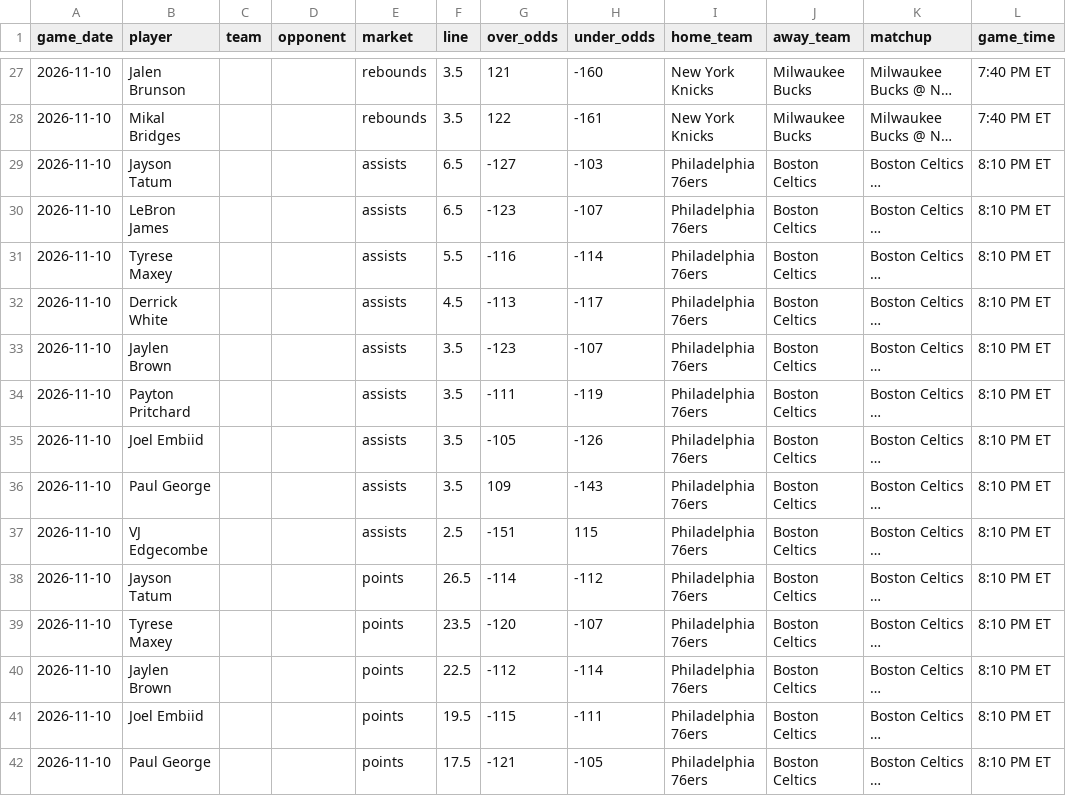
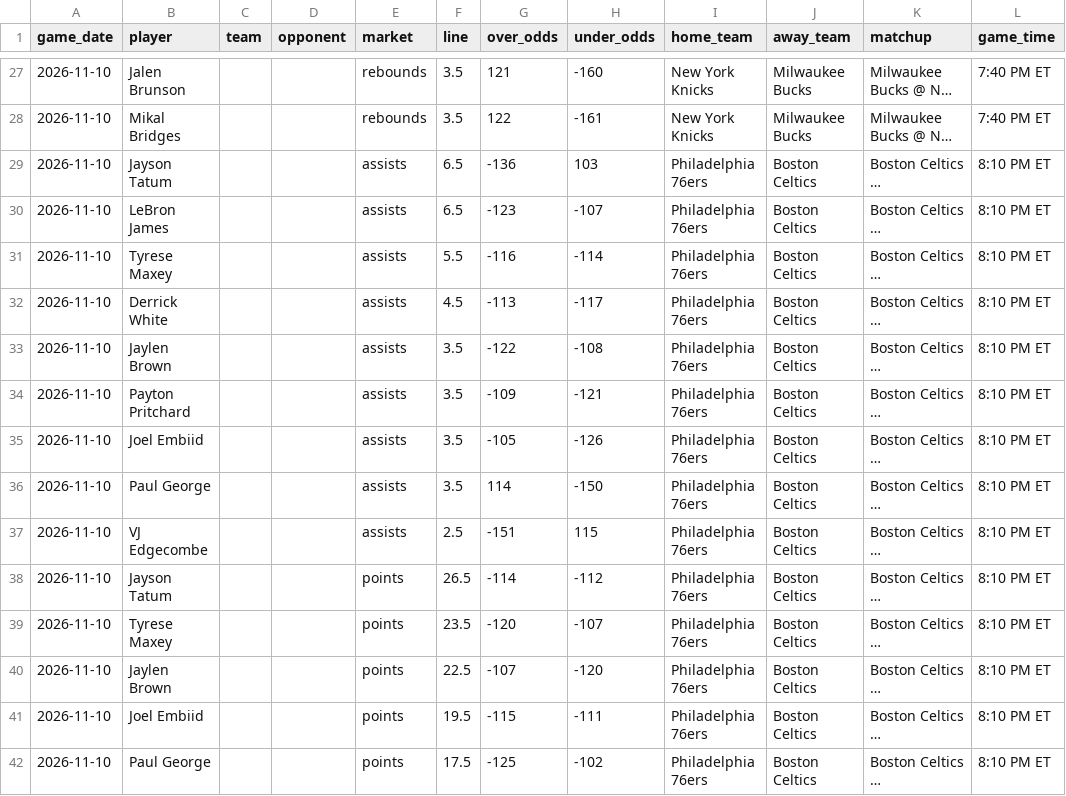
Before and after one commit to skbrillo/prop-analyzer, a CSV file: data/sample_odds.csv, drawn as a sheet; only a part is shown, gaps mark what is left out; long unchanged cells end in …; the diff covers the shown part only; the diff names each change by its address in the sheet, - before the commit and + after, or states it on an @@ line.

```diff
--- a/data/sample_odds.csv
+++ b/data/sample_odds.csv
-G29 (over_odds): -127
+G29 (over_odds): -136
-H29 (under_odds): -103
+H29 (under_odds): 103
-G33 (over_odds): -123
+G33 (over_odds): -122
-H33 (under_odds): -107
+H33 (under_odds): -108
-G34 (over_odds): -111
+G34 (over_odds): -109
-H34 (under_odds): -119
+H34 (under_odds): -121
-G36 (over_odds): 109
+G36 (over_odds): 114
-H36 (under_odds): -143
+H36 (under_odds): -150
-G40 (over_odds): -112
+G40 (over_odds): -107
-H40 (under_odds): -114
+H40 (under_odds): -120
-G42 (over_odds): -121
+G42 (over_odds): -125
-H42 (under_odds): -105
+H42 (under_odds): -102
```
Also changed, not shown: 15 edited cells elsewhere in this file, 2 other files.
